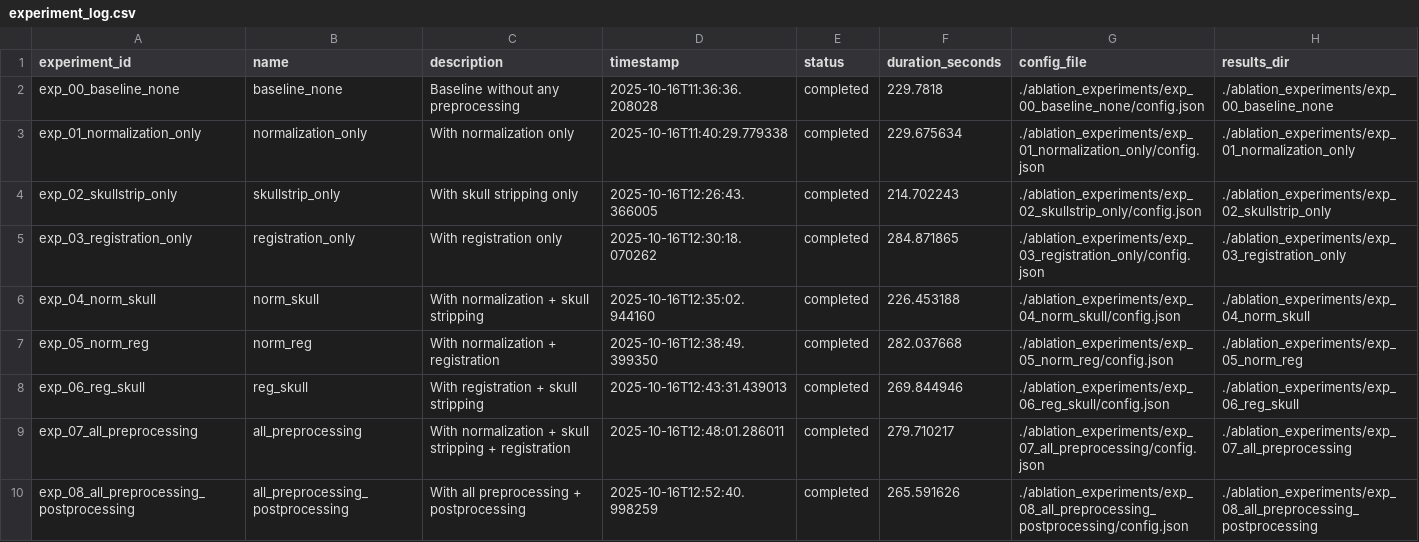
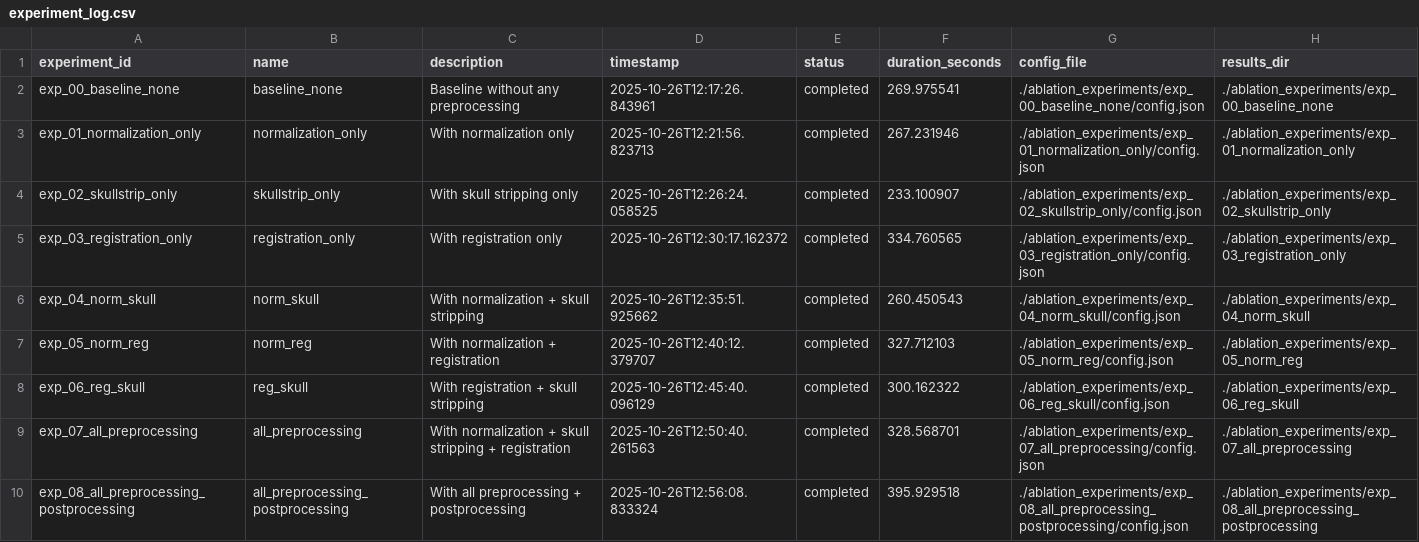
Before and after one commit to Sivanirosh/mialab, a CSV file: ablation_experiments/experiment_log.csv, drawn as a sheet; only a part is shown; the diff covers the shown part only.

```diff
--- a/ablation_experiments/experiment_log.csv
+++ b/ablation_experiments/experiment_log.csv
@@ -1,10 +1,10 @@
 experiment_id,name,description,timestamp,status,duration_seconds,config_file,results_dir
-exp_00_baseline_none,baseline_none,Baseline without any preprocessing,2025-10-16T11:36:36.208028,completed,229.7818,./ablation_experiments/exp_00_baseline_none/config.json,./ablation_experiments/exp_00_baseline_none
-exp_01_normalization_only,normalization_only,With normalization only,2025-10-16T11:40:29.779338,completed,229.675634,./ablation_experiments/exp_01_normalization_only/config.json,./ablation_experiments/exp_01_normalization_only
-exp_02_skullstrip_only,skullstrip_only,With skull stripping only,2025-10-16T12:26:43.366005,completed,214.702243,./ablation_experiments/exp_02_skullstrip_only/config.json,./ablation_experiments/exp_02_skullstrip_only
-exp_03_registration_only,registration_only,With registration only,2025-10-16T12:30:18.070262,completed,284.871865,./ablation_experiments/exp_03_registration_only/config.json,./ablation_experiments/exp_03_registration_only
-exp_04_norm_skull,norm_skull,With normalization + skull stripping,2025-10-16T12:35:02.944160,completed,226.453188,./ablation_experiments/exp_04_norm_skull/config.json,./ablation_experiments/exp_04_norm_skull
-exp_05_norm_reg,norm_reg,With normalization + registration,2025-10-16T12:38:49.399350,completed,282.037668,./ablation_experiments/exp_05_norm_reg/config.json,./ablation_experiments/exp_05_norm_reg
-exp_06_reg_skull,reg_skull,With registration + skull stripping,2025-10-16T12:43:31.439013,completed,269.844946,./ablation_experiments/exp_06_reg_skull/config.json,./ablation_experiments/exp_06_reg_skull
-exp_07_all_preprocessing,all_preprocessing,With normalization + skull stripping + registration,2025-10-16T12:48:01.286011,completed,279.710217,./ablation_experiments/exp_07_all_preprocessing/config.json,./ablation_experiments/exp_07_all_preprocessing
-exp_08_all_preprocessing_postprocessing,all_preprocessing_postprocessing,With all preprocessing + postprocessing,2025-10-16T12:52:40.998259,completed,265.591626,./ablation_experiments/exp_08_all_preprocessing_postprocessing/config.json,./ablation_experiments/exp_08_all_preprocessing_postprocessing
+exp_00_baseline_none,baseline_none,Baseline without any preprocessing,2025-10-26T12:17:26.843961,completed,269.975541,./ablation_experiments/exp_00_baseline_none/config.json,./ablation_experiments/exp_00_baseline_none
+exp_01_normalization_only,normalization_only,With normalization only,2025-10-26T12:21:56.823713,completed,267.231946,./ablation_experiments/exp_01_normalization_only/config.json,./ablation_experiments/exp_01_normalization_only
+exp_02_skullstrip_only,skullstrip_only,With skull stripping only,2025-10-26T12:26:24.058525,completed,233.100907,./ablation_experiments/exp_02_skullstrip_only/config.json,./ablation_experiments/exp_02_skullstrip_only
+exp_03_registration_only,registration_only,With registration only,2025-10-26T12:30:17.162372,completed,334.760565,./ablation_experiments/exp_03_registration_only/config.json,./ablation_experiments/exp_03_registration_only
+exp_04_norm_skull,norm_skull,With normalization + skull stripping,2025-10-26T12:35:51.925662,completed,260.450543,./ablation_experiments/exp_04_norm_skull/config.json,./ablation_experiments/exp_04_norm_skull
+exp_05_norm_reg,norm_reg,With normalization + registration,2025-10-26T12:40:12.379707,completed,327.712103,./ablation_experiments/exp_05_norm_reg/config.json,./ablation_experiments/exp_05_norm_reg
+exp_06_reg_skull,reg_skull,With registration + skull stripping,2025-10-26T12:45:40.096129,completed,300.162322,./ablation_experiments/exp_06_reg_skull/config.json,./ablation_experiments/exp_06_reg_skull
+exp_07_all_preprocessing,all_preprocessing,With normalization + skull stripping + registration,2025-10-26T12:50:40.261563,completed,328.568701,./ablation_experiments/exp_07_all_preprocessing/config.json,./ablation_experiments/exp_07_all_preprocessing
+exp_08_all_preprocessing_postprocessing,all_preprocessing_postprocessing,With all preprocessing + postprocessing,2025-10-26T12:56:08.833324,completed,395.929518,./ablation_experiments/exp_08_all_preprocessing_postprocessing/config.json,./ablation_experiments/exp_08_all_preprocessing_postprocessing
```
Also changed, not shown: 9 added rows elsewhere in this file, ablation_experiments/analysis_none/confidence_intervals.csv, ablation_experiments/analysis_none/summary_statistics.csv, 40 other files.
